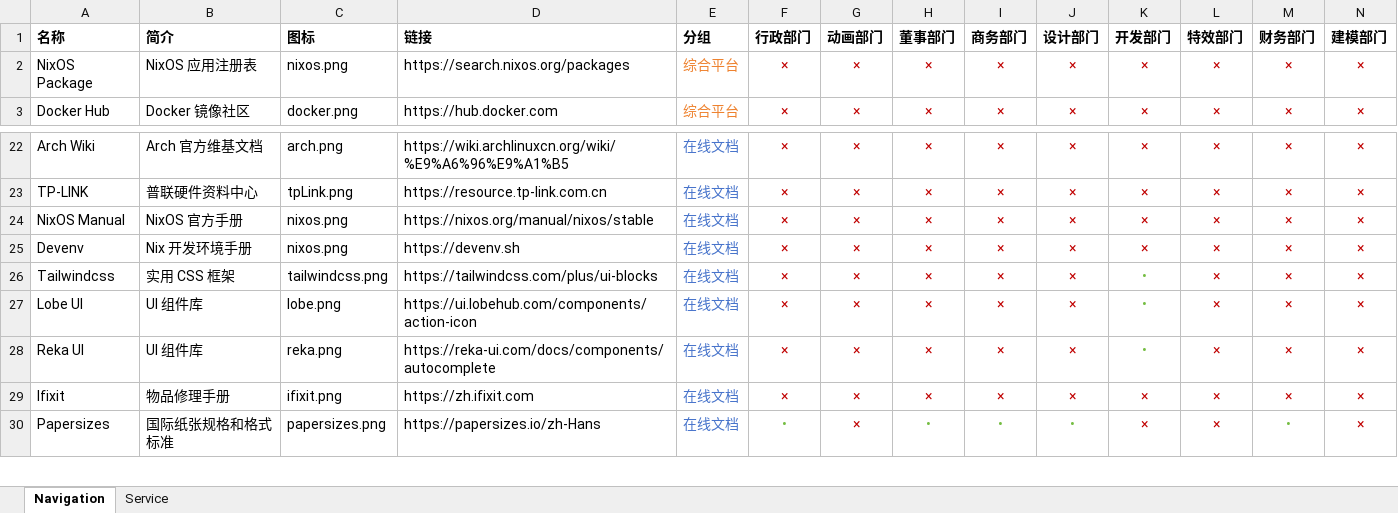
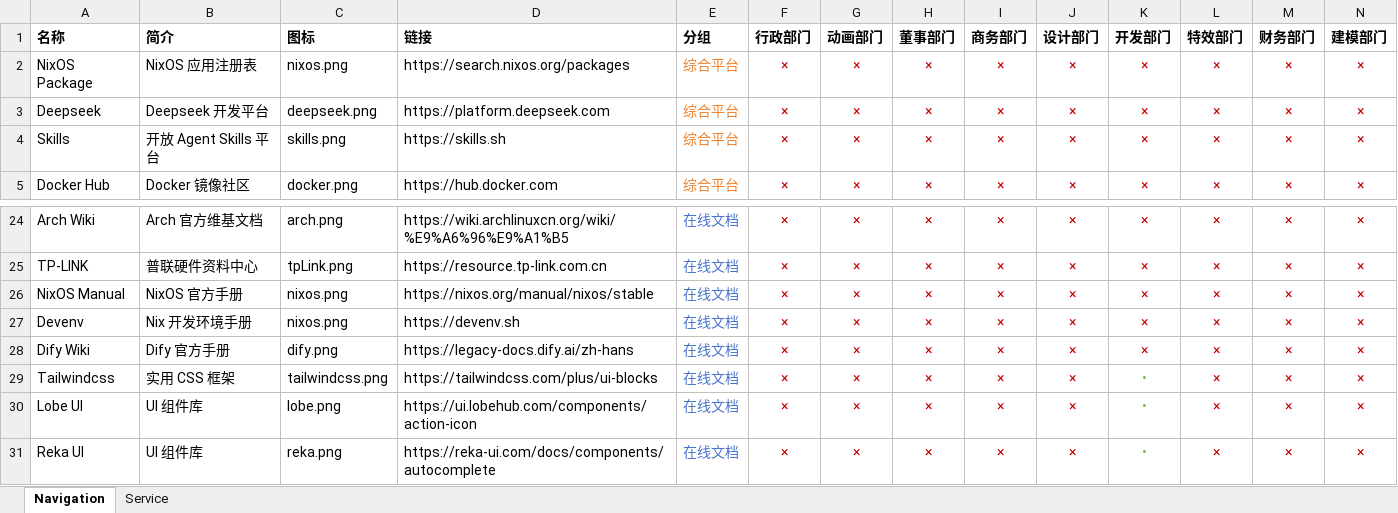
Before and after one commit to 0x0CFF/Panel-Studio, an Excel workbook: instance/data-human.xlsx, sheet Navigation, drawn as a sheet; only a part is shown, gaps mark what is left out; the shorter side is filled out with more unchanged rows; values as stored, in another font and other column widths than the file's, no borders; rows hold the shown columns only; the diff names each change by its address in the sheet, - before the commit and + after, or states it on an @@ line.

```diff
--- a/instance/data-human.xlsx (sheet Navigation)
+++ b/instance/data-human.xlsx (sheet Navigation)
+row 3: Deepseek | Deepseek 开发平台 | deepseek.png | https://platform.deepseek.com | 综合平台 | × | × | × | × | × | × | × | × | ×
+row 4: Skills | 开放 Agent Skills 平台 | skills.png | https://skills.sh | 综合平台 | × | × | × | × | × | × | × | × | ×
+row 28: Dify Wiki | Dify 官方手册 | dify.png | https://legacy-docs.dify.ai/zh-hans | 在线文档 | × | × | × | × | × | × | × | × | ×
```
Also changed, not shown: sheet Service, 4 other files.
